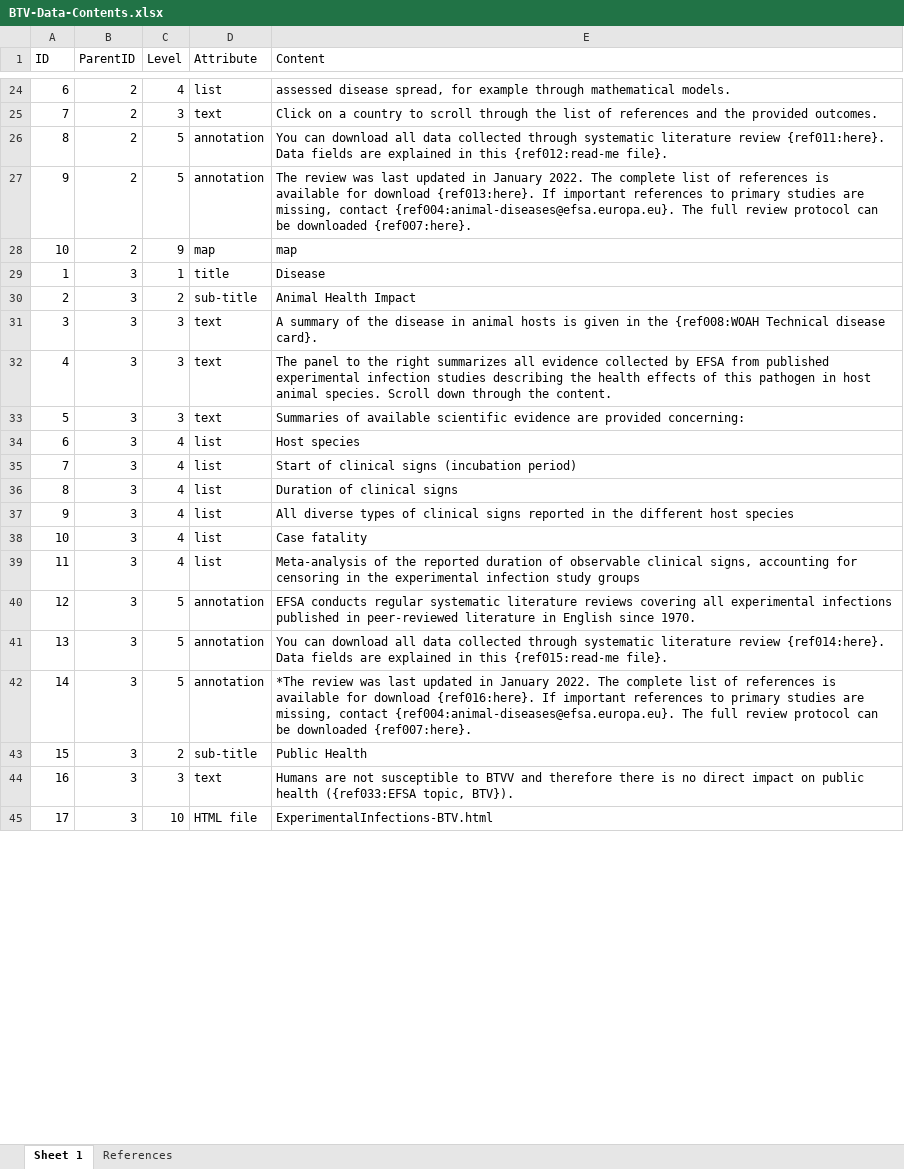
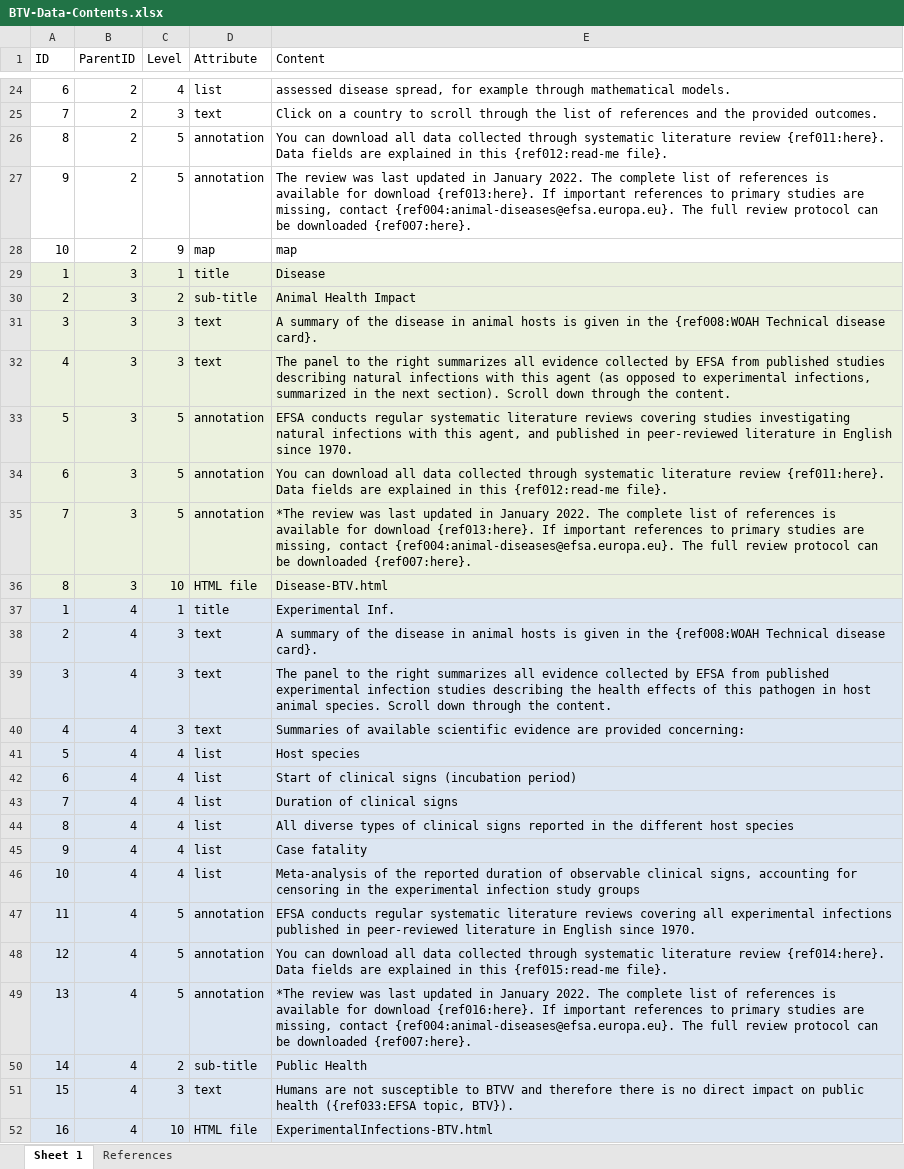
Before and after one commit to SVA-SE/EFSA-disease-profiles, an Excel workbook: agents/BTV/BTV-Data-Contents.xlsx, sheet Sheet 1, drawn as a sheet; only a part is shown, gaps mark what is left out; values as stored, in another font and other column widths than the file's, no borders; removed rows and columns are numbered as before the commit, all else as after; the diff covers the shown part only; the diff names each change by its address in the sheet, - before the commit and + after, or states it on an @@ line.

```diff
--- a/agents/BTV/BTV-Data-Contents.xlsx (sheet Sheet 1)
+++ b/agents/BTV/BTV-Data-Contents.xlsx (sheet Sheet 1)
-A29:E33 fill: none
+A29:E33 fill: #EBF1DE
-E32 (Content): …from published experimental infection studies describing the health effects of this pathogen in host animal species. Scroll down…
+E32 (Content): …from published studies describing natural infections with this agent (as opposed to experimental infections, summarized in the next section). Scroll down…
-C33 (Level): 3
+C33 (Level): 5
-D33 (Attribute): text
+D33 (Attribute): annotation
-E33 (Content): Summaries of available scientific evidence are provided concerning:
+E33 (Content): EFSA conducts regular systematic literature reviews covering studies investigating natural infections with this agent, and published in peer-reviewed literature in English since 1970.
+row 34: 6 | 3 | 5 | annotation | You can download all data collected through systematic literature review {ref011:here}. Data fields are explained in this {ref012:read-me file}.
+row 35: 7 | 3 | 5 | annotation | *The review was last updated in January 2022. The complete list of references is available for download {ref013:here}. If important references to primary studies are missing, contact {ref004:animal-diseases@efsa.europa.eu}. The full review protocol can be downloaded {ref007:here}.
+row 36: 8 | 3 | 10 | HTML file | Disease-BTV.html
+row 37: 1 | 4 | 1 | title | Experimental Inf.
+row 38: 2 | 4 | 3 | text | A summary of the disease in animal hosts is given in the {ref008:WOAH Technical disease card}.
+row 39: 3 | 4 | 3 | text | The panel to the right summarizes all evidence collected by EFSA from published experimental infection studies describing the health effects of this pathogen in host animal species. Scroll down through the content.
+row 40: 4 | 4 | 3 | text | Summaries of available scientific evidence are provided concerning:
+row 41: 5 | 4 | 4 | list | Host species
-A42:E46 fill: none
+A42:E46 fill: #DCE6F2
-B42:B46 (ParentID): 3
+B42:B46 (ParentID): 4
-E42 (Content): Host species
+E42 (Content): Start of clinical signs (incubation period)
-E43 (Content): Start of clinical signs (incubation period)
+E43 (Content): Duration of clinical signs
-E44 (Content): Duration of clinical signs
+E44 (Content): All diverse types of clinical signs reported in the different host species
-E45 (Content): All diverse types of clinical signs reported in the different host species
+E45 (Content): Case fatality
-E46 (Content): Case fatality
+E46 (Content): Meta-analysis of the reported duration of observable clinical signs, accounting for censoring in the experimental infection study groups
-row 39: 11 | 3 | 4 | list | Meta-analysis of the reported duration of observable clinical signs, accounting for censoring in the experimental infection study groups
+row 47: 11 | 4 | 5 | annotation | EFSA conducts regular systematic literature reviews covering all experimental infections published in peer-reviewed literature in English since 1970.
-A48:E49 fill: none
+A48:E49 fill: #DCE6F2
-B48:B49 (ParentID): 3
+B48:B49 (ParentID): 4
-E48 (Content): EFSA conducts regular systematic literature reviews covering all experimental infections published in peer-reviewed literature in English since 1970.
+E48 (Content): You can download all data collected through systematic literature review {ref014:here}. Data fields are explained in this {ref015:read-me file}.
-E49 (Content): You can download all data collected through systematic literature review {ref014:here}. Data fields are explained in this {ref015:read-me file}.
+E49 (Content): *The review was last updated in January 2022. The complete list of references is available for download {ref016:here}. If important references to primary studies are missing, contact {ref004:animal-diseases@efsa.europa.eu}. The full review protocol can be downloaded {ref007:here}.
-row 42: 14 | 3 | 5 | annotation | *The review was last updated in January 2022. The complete list of references is available for download {ref016:here}. If important references to primary studies are missing, contact {ref004:animal-diseases@efsa.europa.eu}. The full review protocol can be downloaded {ref007:here}.
-A50 (ID): 15
+A50 (ID): 14
-A50:E52 fill: none
+A50:E52 fill: #DCE6F2
-B50:B52 (ParentID): 3
+B50:B52 (ParentID): 4
-A51 (ID): 16
+A51 (ID): 15
-A52 (ID): 17
+A52 (ID): 16
```
Also changed, not shown: other rows of this sheet, agents/CCHFV/CCHFV-Data-Contents.xlsx, agents/EHDV/EHDV-Data-Contents.xlsx, 44 other files.
